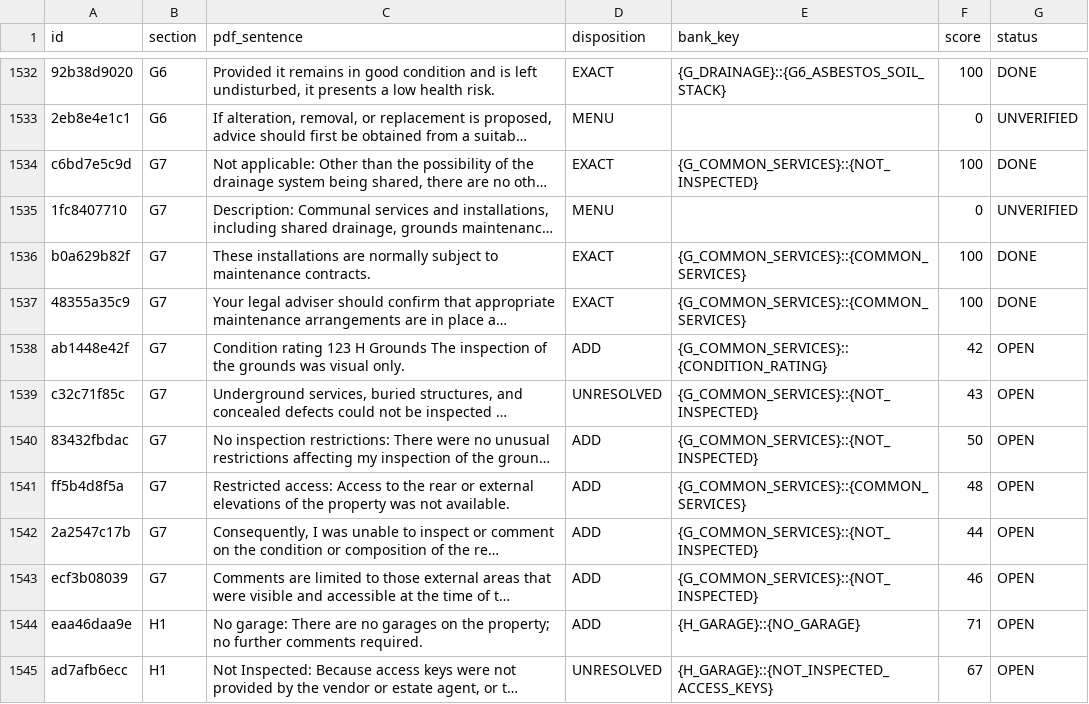
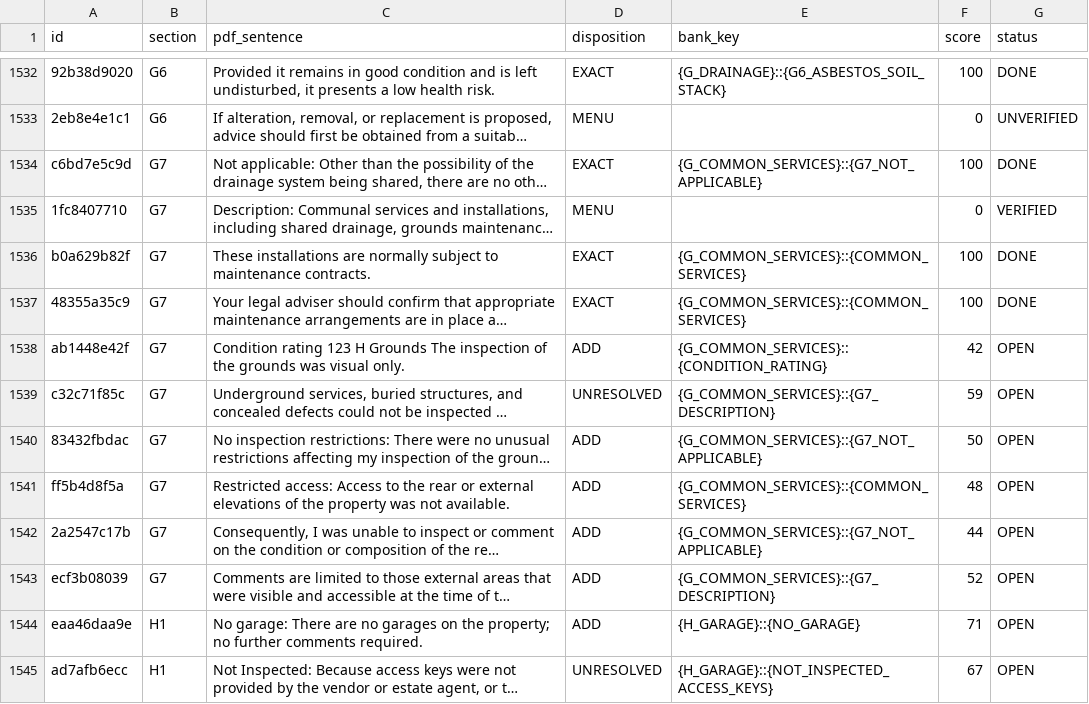
Before and after one commit to Anwaaralikhan550/survey-scriber, a CSV file: tool/phrase_audit/verbatim/ledger.csv, drawn as a sheet; only a part is shown, gaps mark what is left out; long unchanged cells end in …; the diff names each change by its address in the sheet, - before the commit and + after, or states it on an @@ line.

```diff
--- a/tool/phrase_audit/verbatim/ledger.csv
+++ b/tool/phrase_audit/verbatim/ledger.csv
-E1534 (bank_key): {G_COMMON_SERVICES}::{NOT_INSPECTED}
+E1534 (bank_key): {G_COMMON_SERVICES}::{G7_NOT_APPLICABLE}
-G1535 (status): UNVERIFIED
+G1535 (status): VERIFIED
-E1539 (bank_key): {G_COMMON_SERVICES}::{NOT_INSPECTED}
+E1539 (bank_key): {G_COMMON_SERVICES}::{G7_DESCRIPTION}
-F1539 (score): 43
+F1539 (score): 59
-E1540 (bank_key): {G_COMMON_SERVICES}::{NOT_INSPECTED}
+E1540 (bank_key): {G_COMMON_SERVICES}::{G7_NOT_APPLICABLE}
-E1542 (bank_key): {G_COMMON_SERVICES}::{NOT_INSPECTED}
+E1542 (bank_key): {G_COMMON_SERVICES}::{G7_NOT_APPLICABLE}
-E1543 (bank_key): {G_COMMON_SERVICES}::{NOT_INSPECTED}
+E1543 (bank_key): {G_COMMON_SERVICES}::{G7_DESCRIPTION}
-F1543 (score): 46
+F1543 (score): 52
```
Also changed, not shown: 10 other files.
